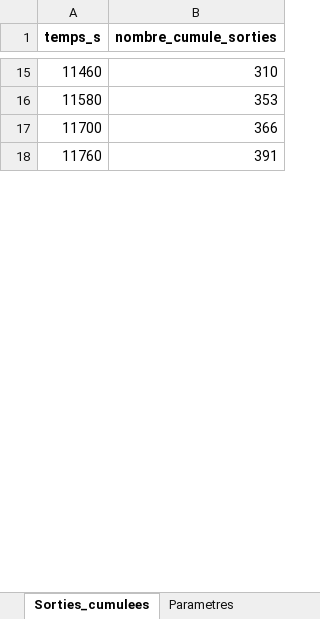
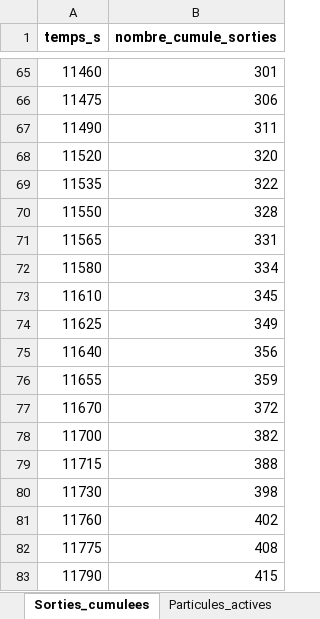
Before and after one commit to lucas44d/RTD_Modelisation, an Excel workbook: data/resultats_simulation.xlsx, sheet Sorties_cumulees, drawn as a sheet; only a part is shown, gaps mark what is left out; values as stored, in another font and other column widths than the file's, no borders; charts and pictures not drawn; addresses are those after the commit; the diff covers the shown part only; the diff names each change by its address in the sheet, - before the commit and + after, or states it on an @@ line.

```diff
--- a/data/resultats_simulation.xlsx (sheet Sorties_cumulees)
+++ b/data/resultats_simulation.xlsx (sheet Sorties_cumulees)
+sheet tab: Particules_actives
-B65 (nombre_cumule_sorties): 310
+B65 (nombre_cumule_sorties): 301
+row 66: 11475 | 306
+row 67: 11490 | 311
+row 68: 11520 | 320
+row 69: 11535 | 322
+row 70: 11550 | 328
+row 71: 11565 | 331
-B72 (nombre_cumule_sorties): 353
+B72 (nombre_cumule_sorties): 334
+row 73: 11610 | 345
+row 74: 11625 | 349
+row 75: 11640 | 356
+row 76: 11655 | 359
+row 77: 11670 | 372
-B78 (nombre_cumule_sorties): 366
+B78 (nombre_cumule_sorties): 382
+row 79: 11715 | 388
+row 80: 11730 | 398
-B81 (nombre_cumule_sorties): 391
+B81 (nombre_cumule_sorties): 402
+row 82: 11775 | 408
+row 83: 11790 | 415
```
Also changed, not shown: 356 added rows, 41 removed rows and 101 edited cells elsewhere in this sheet, sheet Particules, sheet Histogramme_sorties, sheet Comparaison_taille, sheet Resume, sheet Parametres, other sheet tabs, charts or pictures, resources/data_import.xlsx, 5 other files.
